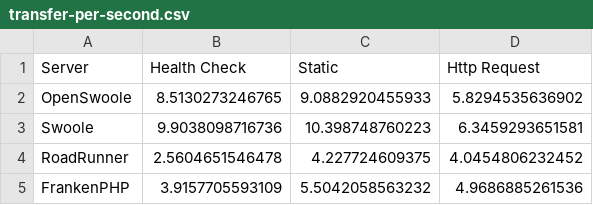
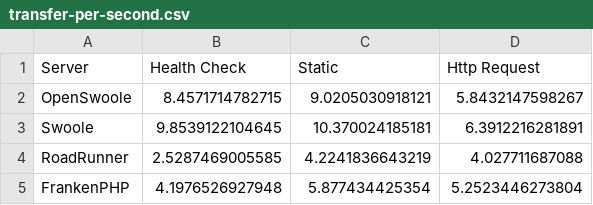
Before and after one commit to thecaliskan/symfony-benchmark, a CSV file: storage/table/transfer-per-second.csv, drawn as a sheet.

```diff
--- a/storage/table/transfer-per-second.csv
+++ b/storage/table/transfer-per-second.csv
@@ -1,5 +1,5 @@
 Server,"Health Check",Static,"Http Request"
-OpenSwoole,8.5130273246765,9.0882920455933,5.8294535636902
-Swoole,9.9038098716736,10.398748760223,6.3459293651581
-RoadRunner,2.5604651546478,4.227724609375,4.0454806232452
-FrankenPHP,3.9157705593109,5.5042058563232,4.9686885261536
+OpenSwoole,8.4571714782715,9.0205030918121,5.8432147598267
+Swoole,9.8539122104645,10.370024185181,6.3912216281891
+RoadRunner,2.5287469005585,4.2241836643219,4.027711687088
+FrankenPHP,4.1976526927948,5.877434425354,5.2523446273804
```
Also changed, not shown: storage/table/cpu-usage-health-check.csv, storage/table/cpu-usage-http-request.csv, 45 other files.
